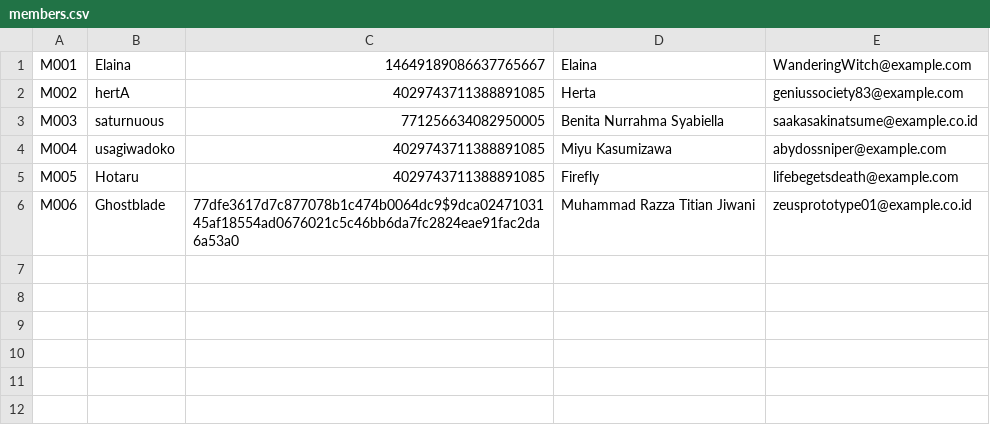
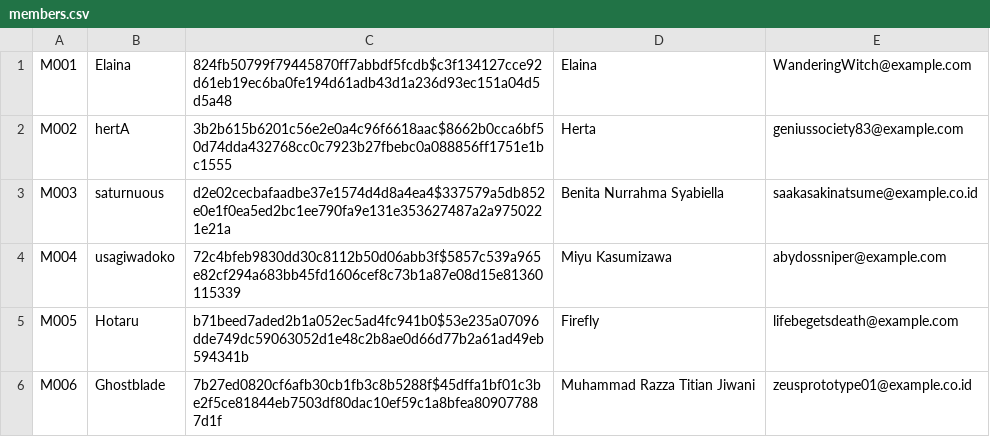
Before and after one commit to RazzaTitian/tugas-pbo, a CSV file: data/members.csv, drawn as a sheet.

Commit message:
docs: refresh demo credentials dataset

```diff
--- a/data/members.csv
+++ b/data/members.csv
@@ -1,6 +1,6 @@
-M001,Elaina,14649189086637765667,Elaina,WanderingWitch@example.com
-M002,hertA,4029743711388891085,Herta,geniussociety83@example.com
-M003,saturnuous,771256634082950005,Benita Nurrahma Syabiella,saakasakinatsume@example.co.id
-M004,usagiwadoko,4029743711388891085,Miyu Kasumizawa,abydossniper@example.com
-M005,Hotaru,4029743711388891085,Firefly,lifebegetsdeath@example.com
-M006,Ghostblade,77dfe3617d7c877078b1c474b0064dc9$9dca0247103145af18554ad0676021c5c46bb6da7fc2824eae91fac2da6a53a0,Muhammad Razza Titian Jiwani,zeusprototype01@example.co.id
+M001,Elaina,824fb50799f79445870ff7abbdf5fcdb$c3f134127cce92d61eb19ec6ba0fe194d61adb43d1a236d93ec151a04d5d5a48,Elaina,WanderingWitch@example.com
+M002,hertA,3b2b615b6201c56e2e0a4c96f6618aac$8662b0cca6bf50d74dda432768cc0c7923b27fbebc0a088856ff1751e1bc1555,Herta,geniussociety83@example.com
+M003,saturnuous,d2e02cecbafaadbe37e1574d4d8a4ea4$337579a5db852e0e1f0ea5ed2bc1ee790fa9e131e353627487a2a9750221e21a,Benita Nurrahma Syabiella,saakasakinatsume@example.co.id
+M004,usagiwadoko,72c4bfeb9830dd30c8112b50d06abb3f$5857c539a965e82cf294a683bb45fd1606cef8c73b1a87e08d15e81360115339,Miyu Kasumizawa,abydossniper@example.com
+M005,Hotaru,b71beed7aded2b1a052ec5ad4fc941b0$53e235a07096dde749dc59063052d1e48c2b8ae0d66d77b2a61ad49eb594341b,Firefly,lifebegetsdeath@example.com
+M006,Ghostblade,7b27ed0820cf6afb30cb1fb3c8b5288f$45dffa1bf01c3be2f5ce81844eb7503df80dac10ef59c1a8bfea809077887d1f,Muhammad Razza Titian Jiwani,zeusprototype01@example.co.id
```
